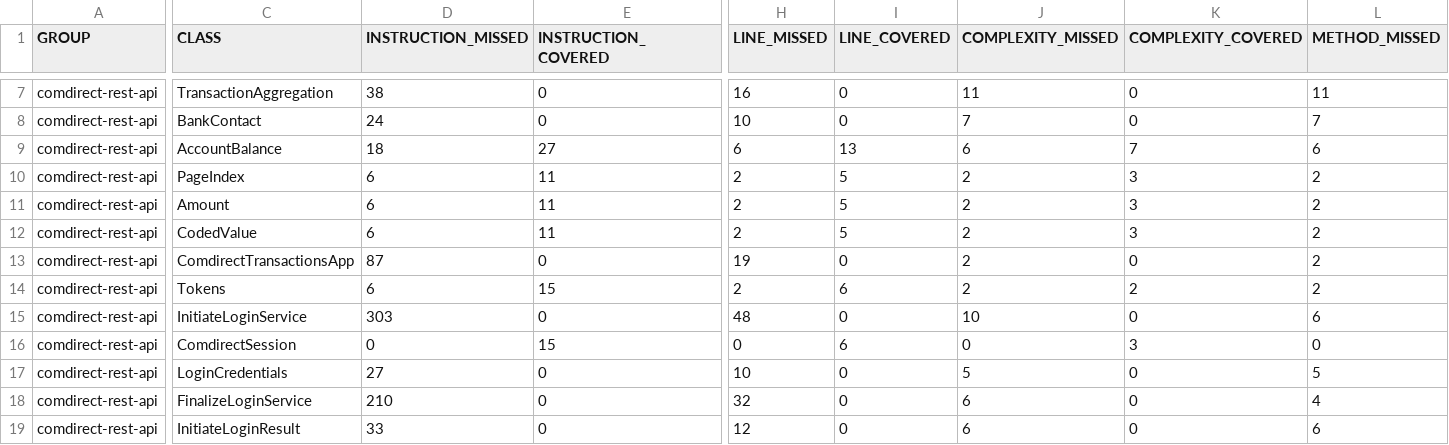
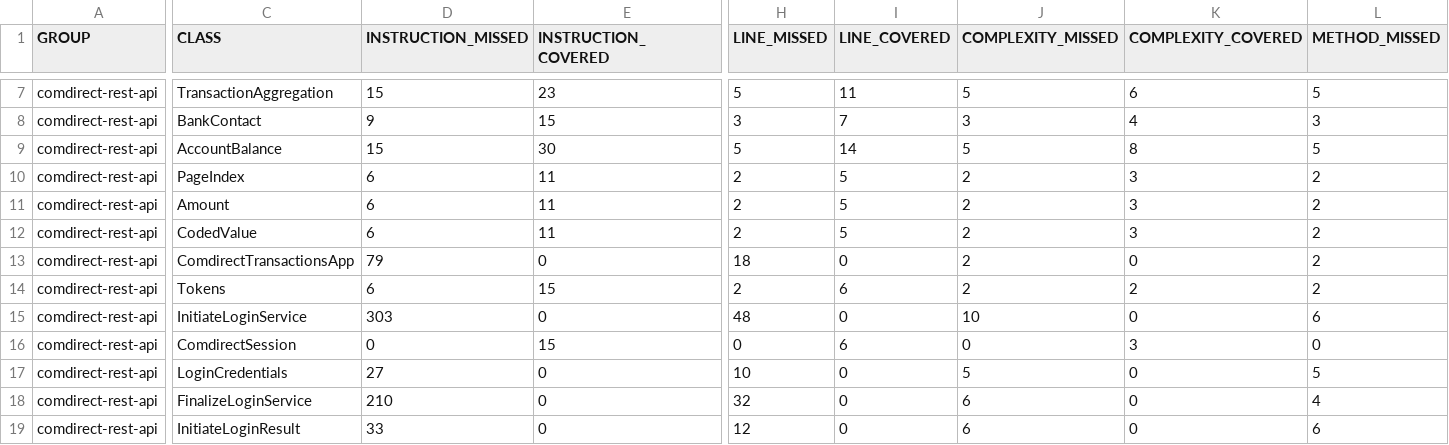
Before and after one commit to wuttke/comdirect-api, a CSV file: jacoco.csv, drawn as a sheet; only a part is shown, gaps mark what is left out; the diff covers the shown part only; the diff names each change by its address in the sheet, - before the commit and + after, or states it on an @@ line.

```diff
--- a/jacoco.csv
+++ b/jacoco.csv
-D7 (INSTRUCTION_MISSED): 38
+D7 (INSTRUCTION_MISSED): 15
-E7 (INSTRUCTION_COVERED): 0
+E7 (INSTRUCTION_COVERED): 23
-H7 (LINE_MISSED): 16
+H7 (LINE_MISSED): 5
-I7 (LINE_COVERED): 0
+I7 (LINE_COVERED): 11
-J7 (COMPLEXITY_MISSED): 11
+J7 (COMPLEXITY_MISSED): 5
-K7 (COMPLEXITY_COVERED): 0
+K7 (COMPLEXITY_COVERED): 6
-L7 (METHOD_MISSED): 11
+L7 (METHOD_MISSED): 5
-D8 (INSTRUCTION_MISSED): 24
+D8 (INSTRUCTION_MISSED): 9
-E8 (INSTRUCTION_COVERED): 0
+E8 (INSTRUCTION_COVERED): 15
-H8 (LINE_MISSED): 10
+H8 (LINE_MISSED): 3
-I8 (LINE_COVERED): 0
+I8 (LINE_COVERED): 7
-J8 (COMPLEXITY_MISSED): 7
+J8 (COMPLEXITY_MISSED): 3
-K8 (COMPLEXITY_COVERED): 0
+K8 (COMPLEXITY_COVERED): 4
-L8 (METHOD_MISSED): 7
+L8 (METHOD_MISSED): 3
-D9 (INSTRUCTION_MISSED): 18
+D9 (INSTRUCTION_MISSED): 15
-E9 (INSTRUCTION_COVERED): 27
+E9 (INSTRUCTION_COVERED): 30
-H9 (LINE_MISSED): 6
+H9 (LINE_MISSED): 5
-I9 (LINE_COVERED): 13
+I9 (LINE_COVERED): 14
-J9 (COMPLEXITY_MISSED): 6
+J9 (COMPLEXITY_MISSED): 5
-K9 (COMPLEXITY_COVERED): 7
+K9 (COMPLEXITY_COVERED): 8
-L9 (METHOD_MISSED): 6
+L9 (METHOD_MISSED): 5
-D13 (INSTRUCTION_MISSED): 87
+D13 (INSTRUCTION_MISSED): 79
-H13 (LINE_MISSED): 19
+H13 (LINE_MISSED): 18
```
Also changed, not shown: 29 edited cells elsewhere in this file, 22 other files.
